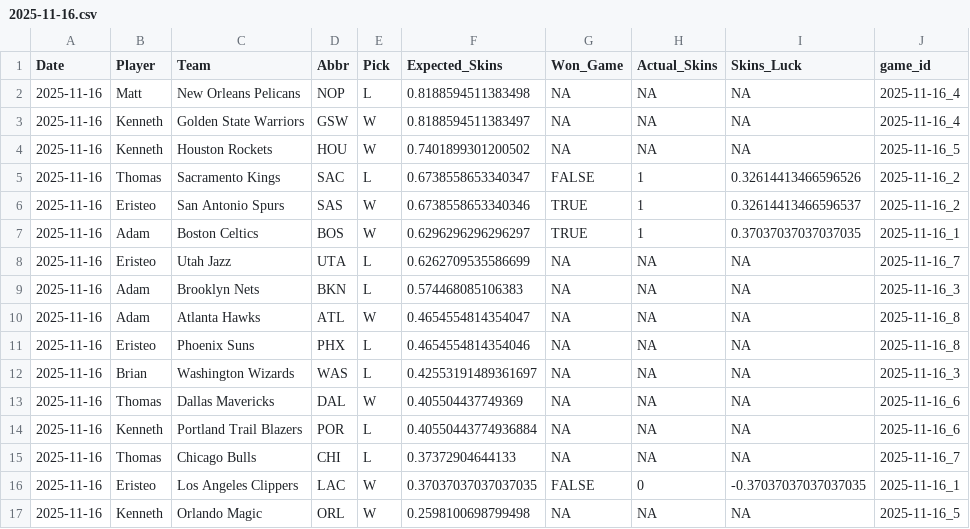
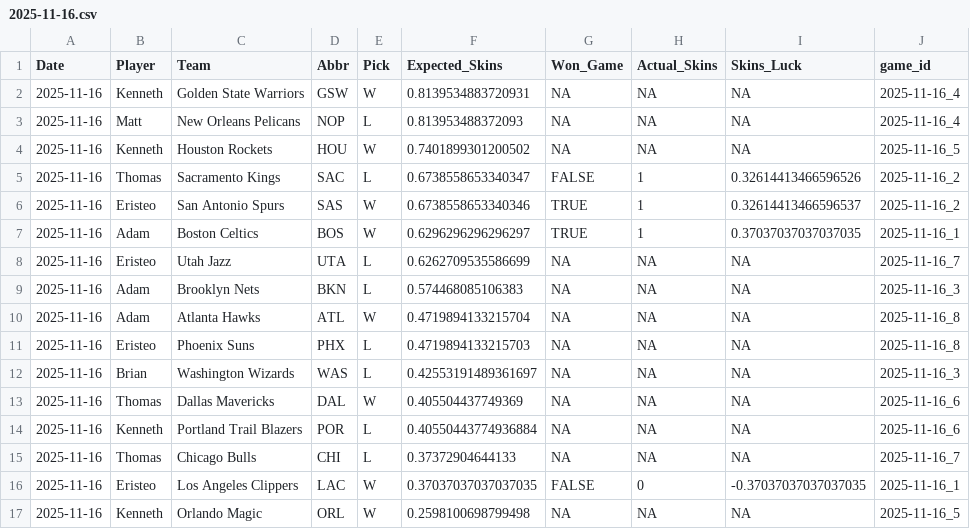
Before and after one commit to ejperez2/Daily-Skins-Matchups, a CSV file: skins_history/2025-11-16.csv, drawn as a sheet.

```diff
--- a/skins_history/2025-11-16.csv
+++ b/skins_history/2025-11-16.csv
@@ -1,4 +1,4 @@
 Date,Player,Team,Abbr,Pick,Expected_Skins,Won_Game,Actual_Skins,Skins_Luck,game_id
-2025-11-16,Matt,New Orleans Pelicans,NOP,L,0.8188594511383498,NA,NA,NA,2025-11-16_4
-2025-11-16,Kenneth,Golden State Warriors,GSW,W,0.8188594511383497,NA,NA,NA,2025-11-16_4
+2025-11-16,Kenneth,Golden State Warriors,GSW,W,0.8139534883720931,NA,NA,NA,2025-11-16_4
+2025-11-16,Matt,New Orleans Pelicans,NOP,L,0.813953488372093,NA,NA,NA,2025-11-16_4
 2025-11-16,Kenneth,Houston Rockets,HOU,W,0.7401899301200502,NA,NA,NA,2025-11-16_5
@@ -9,4 +9,4 @@ Date,Player,Team,Abbr,Pick,Expected_Skins,Won_Game,Actual_Skins,Skins_Luck,game_
 2025-11-16,Adam,Brooklyn Nets,BKN,L,0.574468085106383,NA,NA,NA,2025-11-16_3
-2025-11-16,Adam,Atlanta Hawks,ATL,W,0.4654554814354047,NA,NA,NA,2025-11-16_8
-2025-11-16,Eristeo,Phoenix Suns,PHX,L,0.4654554814354046,NA,NA,NA,2025-11-16_8
+2025-11-16,Adam,Atlanta Hawks,ATL,W,0.4719894133215704,NA,NA,NA,2025-11-16_8
+2025-11-16,Eristeo,Phoenix Suns,PHX,L,0.4719894133215703,NA,NA,NA,2025-11-16_8
 2025-11-16,Brian,Washington Wizards,WAS,L,0.42553191489361697,NA,NA,NA,2025-11-16_3
```
